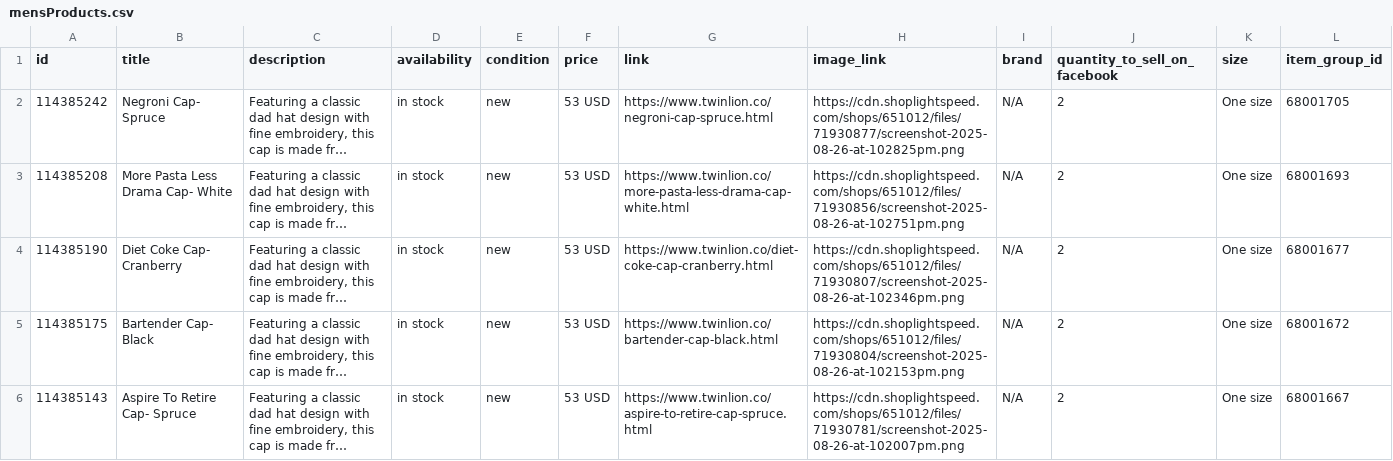
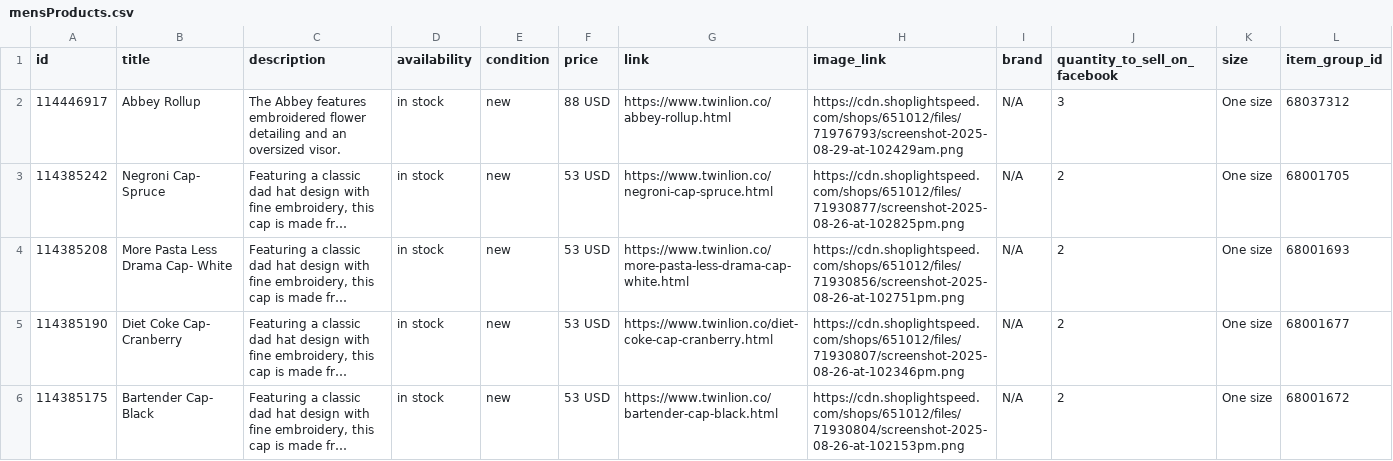
Before and after one commit to carolinewales/TwinLionMetaFeed, a CSV file: mensProducts.csv, drawn as a sheet; only a part is shown; the shorter side is filled out with more unchanged rows; long unchanged cells end in …; the diff names each change by its address in the sheet, - before the commit and + after, or states it on an @@ line.

```diff
--- a/mensProducts.csv
+++ b/mensProducts.csv
+row 2: 114446917 | Abbey Rollup | The Abbey features embroidered flower detailing and an oversized visor. | in stock | new | 88 USD | https://www.twinlion.co/abbey-rollup.html | https://cdn.shoplightspeed.com/shops/651012/files/71976793/screenshot-2025-08-29-at-102429am.png | N/A | 3 | One size | 68037312
```
